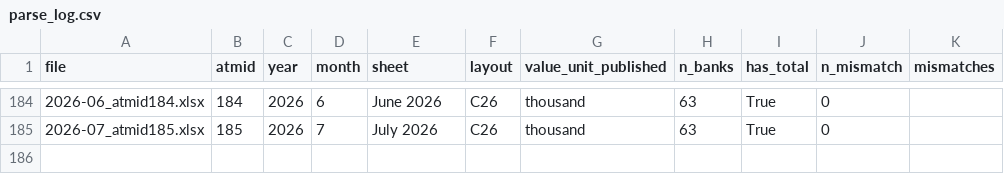
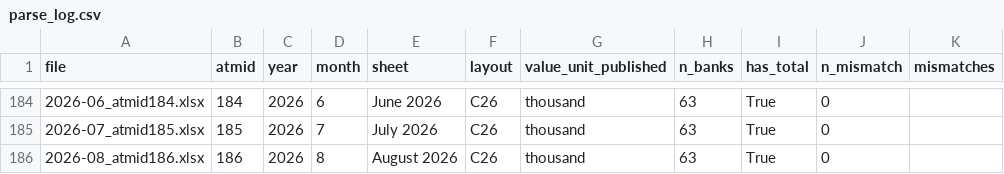
Before and after one commit to illusionist-creator/rbi-payments-data, a CSV file: data/processed/parse_log.csv, drawn as a sheet; only a part is shown, gaps mark what is left out; the diff names each change by its address in the sheet, - before the commit and + after, or states it on an @@ line.

```diff
--- a/data/processed/parse_log.csv
+++ b/data/processed/parse_log.csv
+row 186: 2026-08_atmid186.xlsx | 186 | 2026 | 8 | August 2026 | C26 | thousand | 63 | True | 0
```
Also changed, not shown: data/index.csv, data/processed/national_totals.csv, 11 other files.
